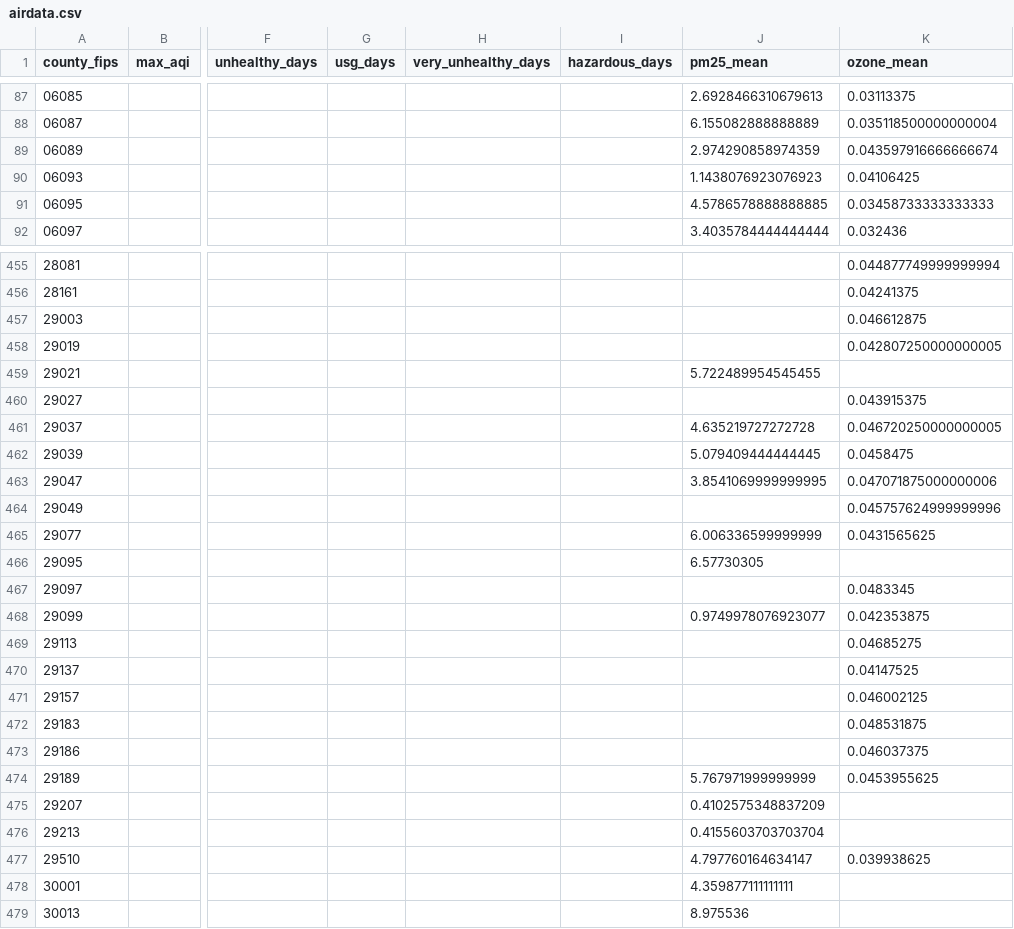
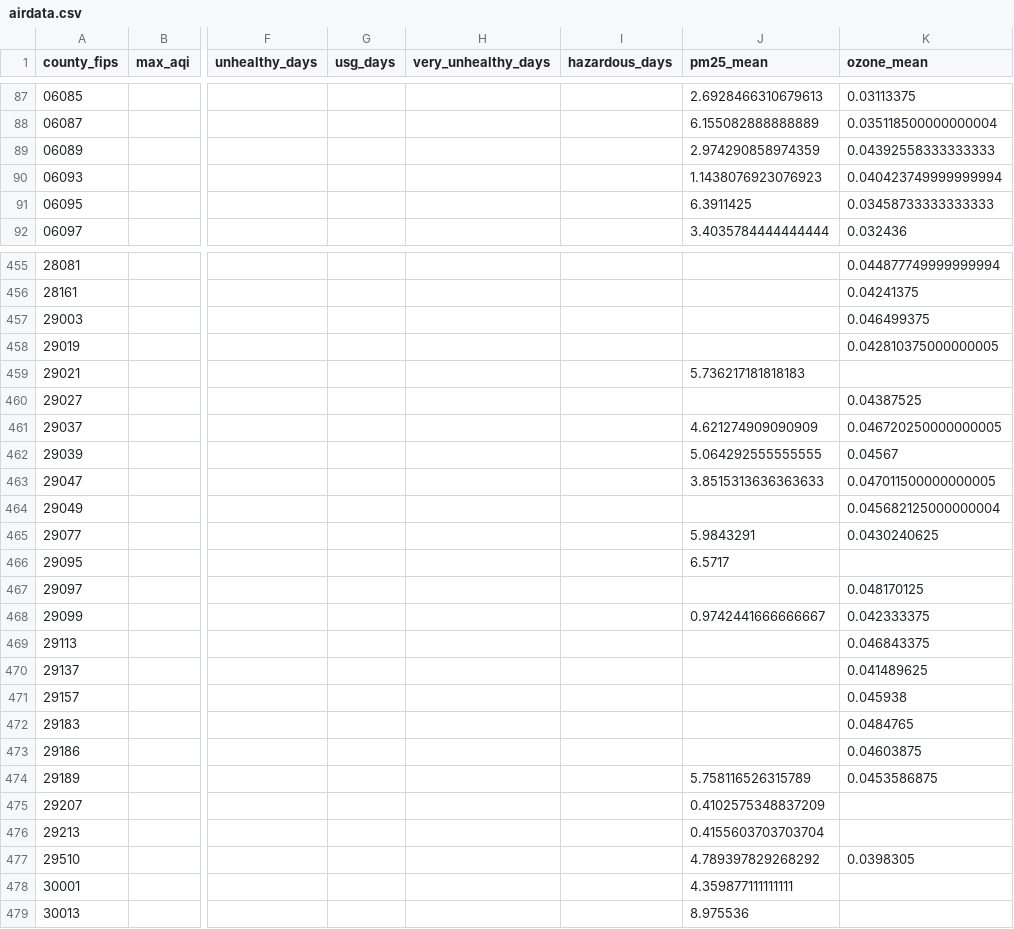
Before and after one commit to OluwafisayoAjayi/Environmental-Health-Adaptation-Gap-Dashboard, a CSV file: data/processed/airdata.csv, drawn as a sheet; only a part is shown, gaps mark what is left out; the diff covers the shown part only; the diff names each change by its address in the sheet, - before the commit and + after, or states it on an @@ line.

```diff
--- a/data/processed/airdata.csv
+++ b/data/processed/airdata.csv
-K89 (ozone_mean): 0.043597916666666674
+K89 (ozone_mean): 0.04392558333333333
-K90 (ozone_mean): 0.04106425
+K90 (ozone_mean): 0.040423749999999994
-J91 (pm25_mean): 4.5786578888888885
+J91 (pm25_mean): 6.3911425
-K457 (ozone_mean): 0.046612875
+K457 (ozone_mean): 0.046499375
-K458 (ozone_mean): 0.042807250000000005
+K458 (ozone_mean): 0.042810375000000005
-J459 (pm25_mean): 5.722489954545455
+J459 (pm25_mean): 5.736217181818183
-K460 (ozone_mean): 0.043915375
+K460 (ozone_mean): 0.04387525
-J461 (pm25_mean): 4.635219727272728
+J461 (pm25_mean): 4.621274909090909
-J462 (pm25_mean): 5.079409444444445
+J462 (pm25_mean): 5.064292555555555
-K462 (ozone_mean): 0.0458475
+K462 (ozone_mean): 0.04567
-J463 (pm25_mean): 3.8541069999999995
+J463 (pm25_mean): 3.8515313636363633
-K463 (ozone_mean): 0.047071875000000006
+K463 (ozone_mean): 0.047011500000000005
-K464 (ozone_mean): 0.045757624999999996
+K464 (ozone_mean): 0.045682125000000004
-J465 (pm25_mean): 6.006336599999999
+J465 (pm25_mean): 5.9843291
-K465 (ozone_mean): 0.0431565625
+K465 (ozone_mean): 0.0430240625
-J466 (pm25_mean): 6.57730305
+J466 (pm25_mean): 6.5717
-K467 (ozone_mean): 0.0483345
+K467 (ozone_mean): 0.048170125
-J468 (pm25_mean): 0.9749978076923077
+J468 (pm25_mean): 0.9742441666666667
-K468 (ozone_mean): 0.042353875
+K468 (ozone_mean): 0.042333375
-K469 (ozone_mean): 0.04685275
+K469 (ozone_mean): 0.046843375
-K470 (ozone_mean): 0.04147525
+K470 (ozone_mean): 0.041489625
-K471 (ozone_mean): 0.046002125
+K471 (ozone_mean): 0.045938
-K472 (ozone_mean): 0.048531875
+K472 (ozone_mean): 0.0484765
-K473 (ozone_mean): 0.046037375
+K473 (ozone_mean): 0.04603875
-J474 (pm25_mean): 5.767971999999999
+J474 (pm25_mean): 5.758116526315789
-K474 (ozone_mean): 0.0453955625
+K474 (ozone_mean): 0.0453586875
-J477 (pm25_mean): 4.797760164634147
+J477 (pm25_mean): 4.789397829268292
-K477 (ozone_mean): 0.039938625
+K477 (ozone_mean): 0.0398305
```
Also changed, not shown: 64 edited cells elsewhere in this file, 2 other files.
